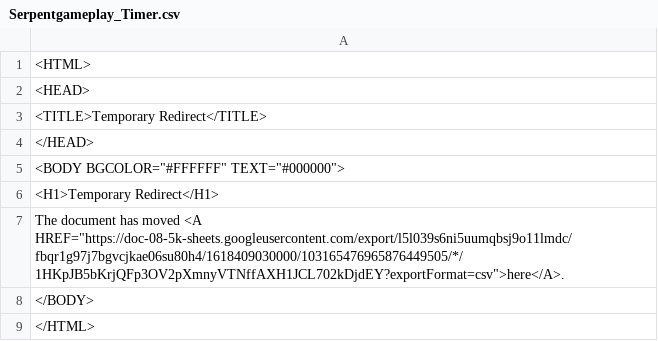
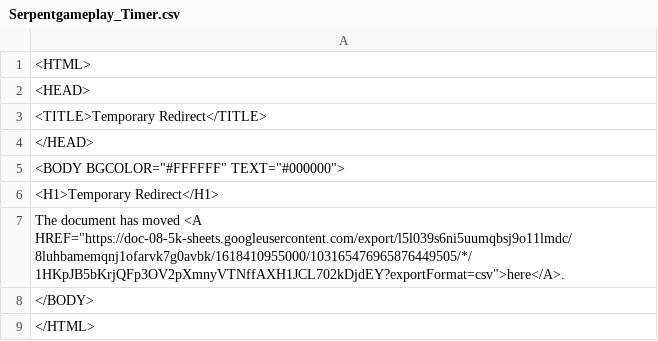
Before and after one commit to daanbreur/cdn, a CSV file: Serpentgameplay_Timer.csv, drawn as a sheet.

Commit message:
upload

```diff
--- a/Serpentgameplay_Timer.csv
+++ b/Serpentgameplay_Timer.csv
@@ -6,3 +6,3 @@
 <H1>Temporary Redirect</H1>
-The document has moved <A HREF="https://doc-08-5k-sheets.googleusercontent.com/export/l5l039s6ni5uumqbsj9o11lmdc/fbqr1g97j7bgvcjkae06su80h4/1618409030000/103165476965876449505/*/1HKpJB5bKrjQFp3OV2pXmnyVTNffAXH1JCL702kDjdEY?exportFormat=csv">here</A>.
+The document has moved <A HREF="https://doc-08-5k-sheets.googleusercontent.com/export/l5l039s6ni5uumqbsj9o11lmdc/8luhbamemqnj1ofarvk7g0avbk/1618410955000/103165476965876449505/*/1HKpJB5bKrjQFp3OV2pXmnyVTNffAXH1JCL702kDjdEY?exportFormat=csv">here</A>.
 </BODY>
```
